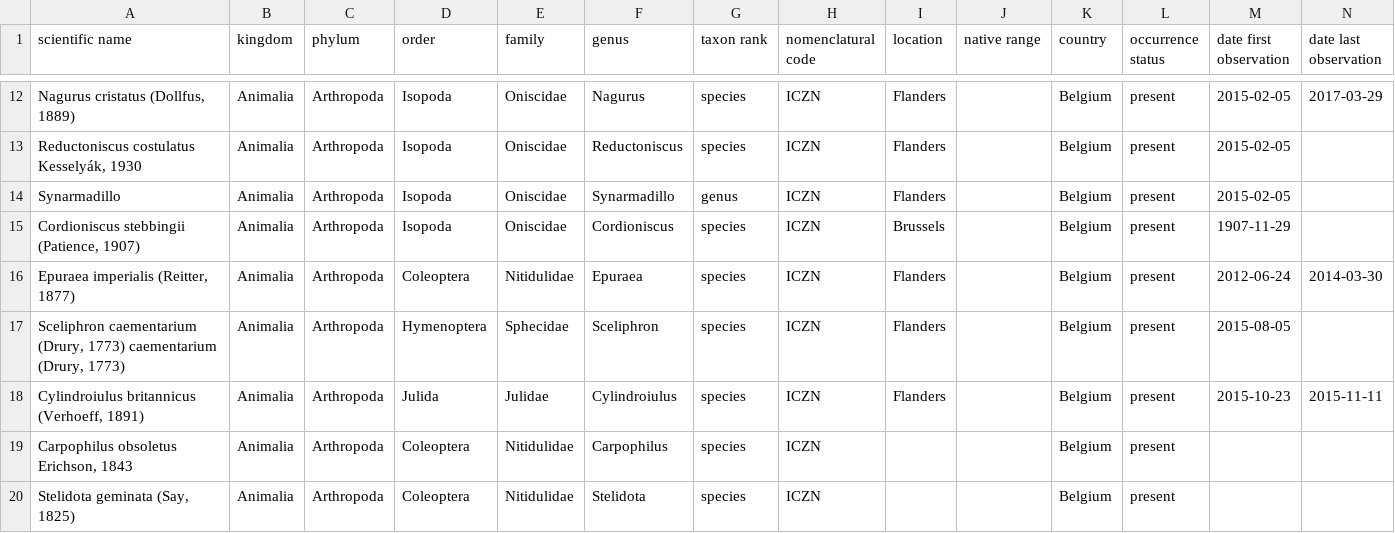
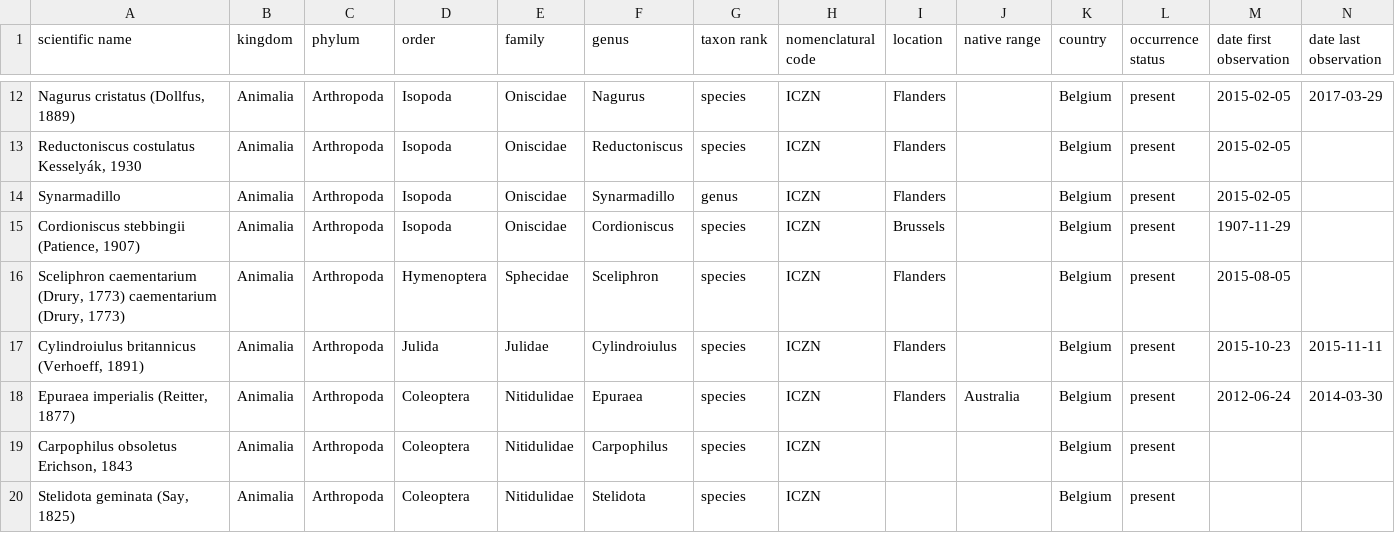
Before and after one commit to trias-project/ad-hoc-checklist, a CSV file: data/raw/ad_hoc_checklist_dump.csv, drawn as a sheet; only a part is shown, gaps mark what is left out; removed rows and columns are numbered as before the commit, all else as after; rows hold the shown columns only; the diff names each change by its address in the sheet, - before the commit and + after, or states it on an @@ line.

Commit message:
Add source for Epuraea imerialis

```diff
--- a/data/raw/ad_hoc_checklist_dump.csv
+++ b/data/raw/ad_hoc_checklist_dump.csv
-row 16: Epuraea imperialis (Reitter, 1877) | Animalia | Arthropoda | Coleoptera | Nitidulidae | Epuraea | species | ICZN | Flanders |  | Belgium | present | 2012-06-24 | 2014-03-30
+row 18: Epuraea imperialis (Reitter, 1877) | Animalia | Arthropoda | Coleoptera | Nitidulidae | Epuraea | species | ICZN | Flanders | Australia | Belgium | present | 2012-06-24 | 2014-03-30
```
